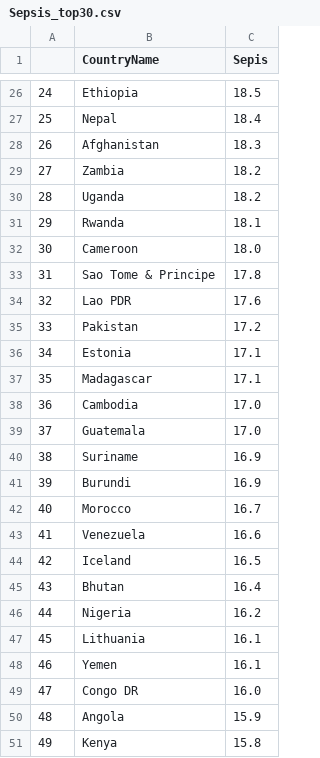
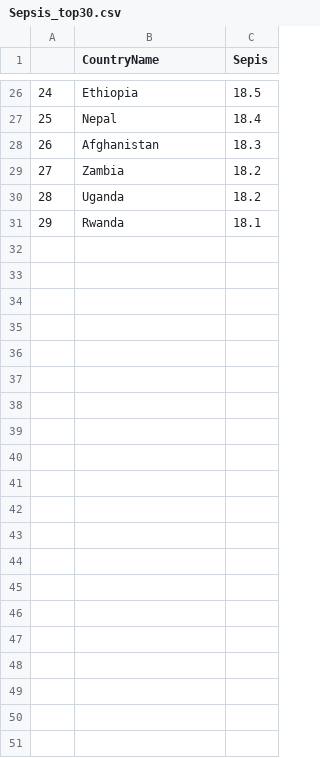
Before and after one commit to Deepak3994/Term-Project1, a CSV file: Sepsis_top30.csv, drawn as a sheet; only a part is shown, gaps mark what is left out.

```diff
--- a/Sepsis_top30.csv
+++ b/Sepsis_top30.csv
@@ -31,21 +31 @@
 29,Rwanda,18.1
-30,Cameroon,18.0
-31,Sao Tome & Principe,17.8
-32,Lao PDR,17.6
-33,Pakistan,17.2
-34,Estonia,17.1
-35,Madagascar,17.1
-36,Cambodia,17.0
-37,Guatemala,17.0
-38,Suriname,16.9
-39,Burundi,16.9
-40,Morocco,16.7
-41,Venezuela,16.6
-42,Iceland,16.5
-43,Bhutan,16.4
-44,Nigeria,16.2
-45,Lithuania,16.1
-46,Yemen,16.1
-47,Congo DR,16.0
-48,Angola,15.9
-49,Kenya,15.8
```
Also changed, not shown: Congenital_top30.csv, Intrapartum_top30.csv, 13 other files.
